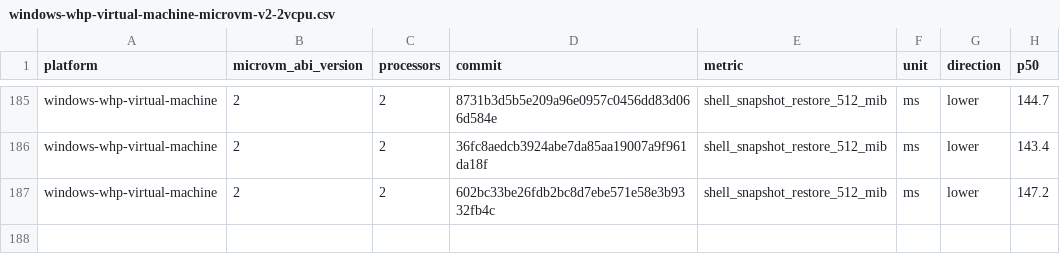
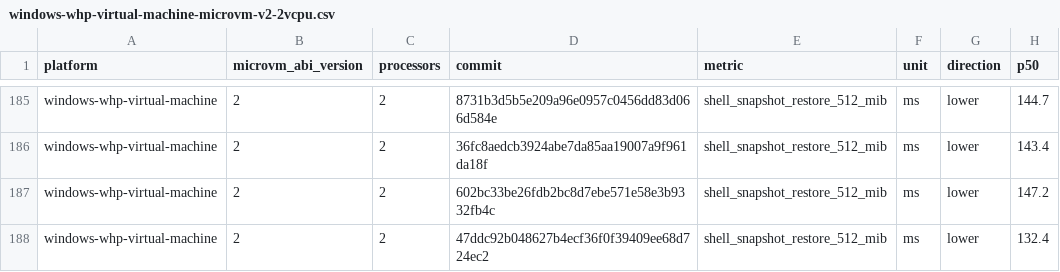
Before and after one commit to 56steve/nvx, a CSV file: data/windows-whp-virtual-machine-microvm-v2-2vcpu.csv, drawn as a sheet; only a part is shown, gaps mark what is left out.

```diff
--- a/data/windows-whp-virtual-machine-microvm-v2-2vcpu.csv
+++ b/data/windows-whp-virtual-machine-microvm-v2-2vcpu.csv
@@ -187 +187,2 @@ windows-whp-virtual-machine,2,2,36fc8aedcb3924abe7da85aa19007a9f961da18f,shell_s
 windows-whp-virtual-machine,2,2,602bc33be26fdb2bc8d7ebe571e58e3b9332fb4c,shell_snapshot_restore_512_mib,ms,lower,147.2
+windows-whp-virtual-machine,2,2,47ddc92b048627b4ecf36f0f39409ee68d724ec2,shell_snapshot_restore_512_mib,ms,lower,132.4
```
Also changed, not shown: data/linux-kvm-virtual-machine-microvm-v2-1vcpu.csv, data/linux-mshv-virtual-machine-microvm-v2-1vcpu.csv, 9 other files.
